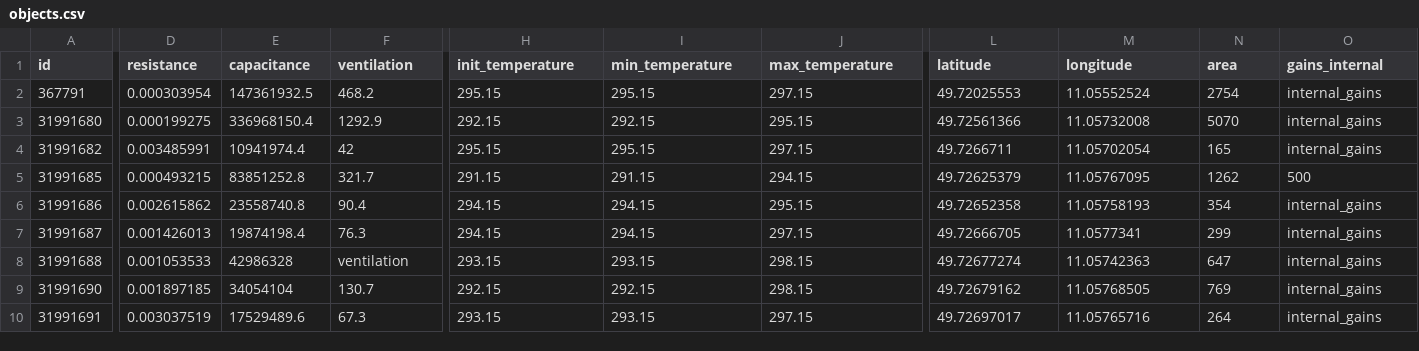
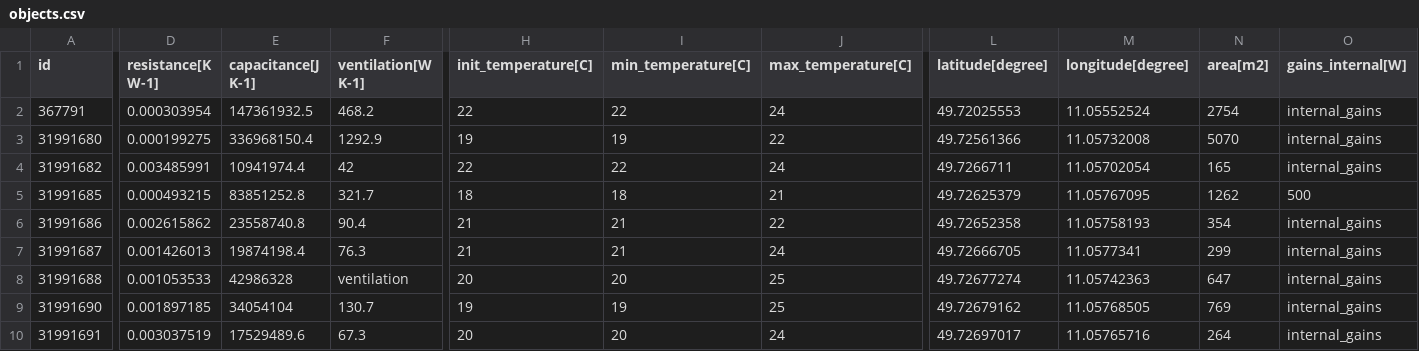
Before and after one commit to tum-ens/EnTiSe, a CSV file: examples/hvac_rc/objects.csv, drawn as a sheet; only a part is shown, gaps mark what is left out; the diff names each change by its address in the sheet, - before the commit and + after, or states it on an @@ line.

Commit message:
Standardize column names in `objects.csv` and update temperature units to Celsius for improved clarity. Simplify `runme.ipynb` by removing excessive explanations, unused cells, and redundant imports.

```diff
--- a/examples/hvac_rc/objects.csv
+++ b/examples/hvac_rc/objects.csv
-D1: resistance
+D1: resistance[K W-1]
-E1: capacitance
+E1: capacitance[J K-1]
-F1: ventilation
+F1: ventilation[W K-1]
-H1: init_temperature
+H1: init_temperature[C]
-I1: min_temperature
+I1: min_temperature[C]
-J1: max_temperature
+J1: max_temperature[C]
-L1: latitude
+L1: latitude[degree]
-M1: longitude
+M1: longitude[degree]
-N1: area
+N1: area[m2]
-O1: gains_internal
+O1: gains_internal[W]
-H2 (init_temperature[C]): 295.15
+H2 (init_temperature[C]): 22
-I2 (min_temperature[C]): 295.15
+I2 (min_temperature[C]): 22
-J2 (max_temperature[C]): 297.15
+J2 (max_temperature[C]): 24
-H3 (init_temperature[C]): 292.15
+H3 (init_temperature[C]): 19
-I3 (min_temperature[C]): 292.15
+I3 (min_temperature[C]): 19
-J3 (max_temperature[C]): 295.15
+J3 (max_temperature[C]): 22
-H4 (init_temperature[C]): 295.15
+H4 (init_temperature[C]): 22
-I4 (min_temperature[C]): 295.15
+I4 (min_temperature[C]): 22
-J4 (max_temperature[C]): 297.15
+J4 (max_temperature[C]): 24
-H5 (init_temperature[C]): 291.15
+H5 (init_temperature[C]): 18
-I5 (min_temperature[C]): 291.15
+I5 (min_temperature[C]): 18
-J5 (max_temperature[C]): 294.15
+J5 (max_temperature[C]): 21
-H6:H7 (init_temperature[C]): 294.15
+H6:H7 (init_temperature[C]): 21
-I6:I7 (min_temperature[C]): 294.15
+I6:I7 (min_temperature[C]): 21
-J6 (max_temperature[C]): 295.15
+J6 (max_temperature[C]): 22
-J7 (max_temperature[C]): 297.15
+J7 (max_temperature[C]): 24
-H8 (init_temperature[C]): 293.15
+H8 (init_temperature[C]): 20
-I8 (min_temperature[C]): 293.15
+I8 (min_temperature[C]): 20
-J8:J9 (max_temperature[C]): 298.15
+J8:J9 (max_temperature[C]): 25
-H9 (init_temperature[C]): 292.15
+H9 (init_temperature[C]): 19
-I9 (min_temperature[C]): 292.15
+I9 (min_temperature[C]): 19
-H10 (init_temperature[C]): 293.15
+H10 (init_temperature[C]): 20
-I10 (min_temperature[C]): 293.15
+I10 (min_temperature[C]): 20
-J10 (max_temperature[C]): 297.15
+J10 (max_temperature[C]): 24
```
Also changed, not shown: 2 other files.
